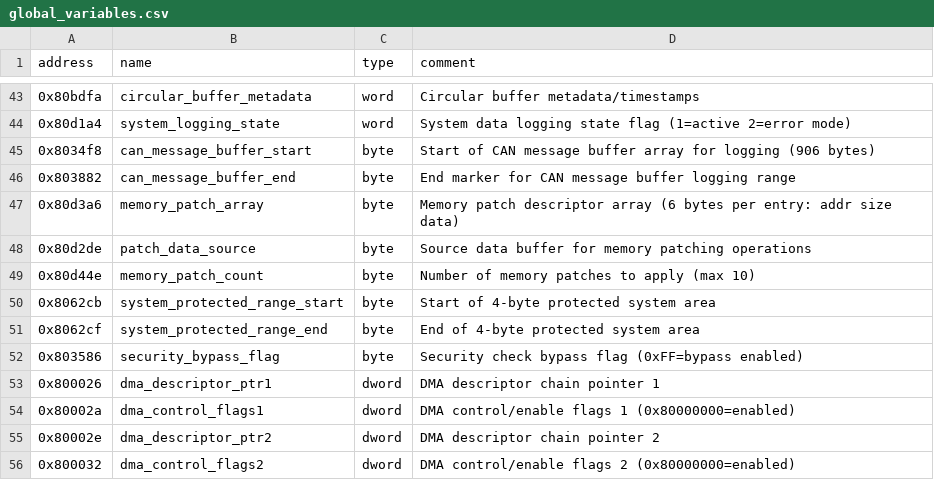
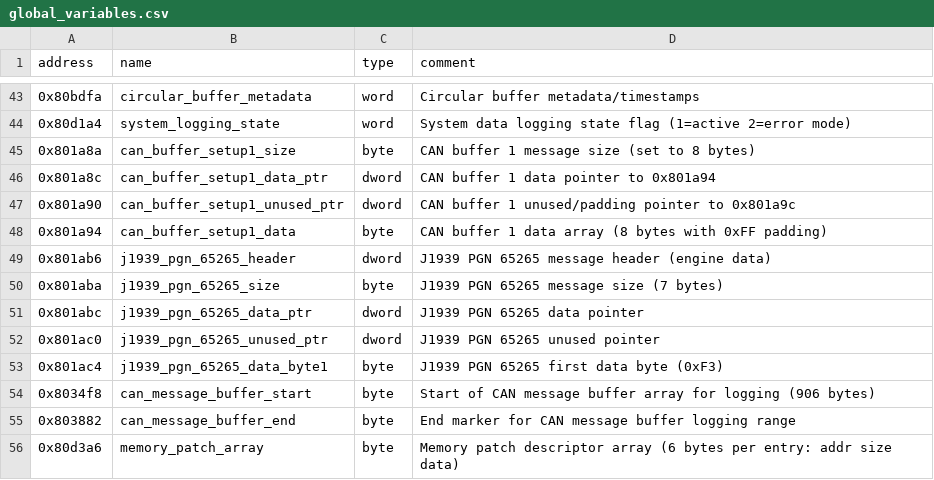
Before and after one commit to jlaustill/J90280.05.analysis, a CSV file: ghidra/CM550.rep/global_variables.csv, drawn as a sheet; only a part is shown, gaps mark what is left out; the shorter side is filled out with more unchanged rows; the diff names each change by its address in the sheet, - before the commit and + after, or states it on an @@ line.

```diff
--- a/ghidra/CM550.rep/global_variables.csv
+++ b/ghidra/CM550.rep/global_variables.csv
+row 45: 0x801a8a | can_buffer_setup1_size | byte | CAN buffer 1 message size (set to 8 bytes)
+row 46: 0x801a8c | can_buffer_setup1_data_ptr | dword | CAN buffer 1 data pointer to 0x801a94
+row 47: 0x801a90 | can_buffer_setup1_unused_ptr | dword | CAN buffer 1 unused/padding pointer to 0x801a9c
+row 48: 0x801a94 | can_buffer_setup1_data | byte | CAN buffer 1 data array (8 bytes with 0xFF padding)
+row 49: 0x801ab6 | j1939_pgn_65265_header | dword | J1939 PGN 65265 message header (engine data)
+row 50: 0x801aba | j1939_pgn_65265_size | byte | J1939 PGN 65265 message size (7 bytes)
+row 51: 0x801abc | j1939_pgn_65265_data_ptr | dword | J1939 PGN 65265 data pointer
+row 52: 0x801ac0 | j1939_pgn_65265_unused_ptr | dword | J1939 PGN 65265 unused pointer
+row 53: 0x801ac4 | j1939_pgn_65265_data_byte1 | byte | J1939 PGN 65265 first data byte (0xF3)
```
Also changed, not shown: ghidra/CM550.rep/function_renames.csv, 4 other files.
